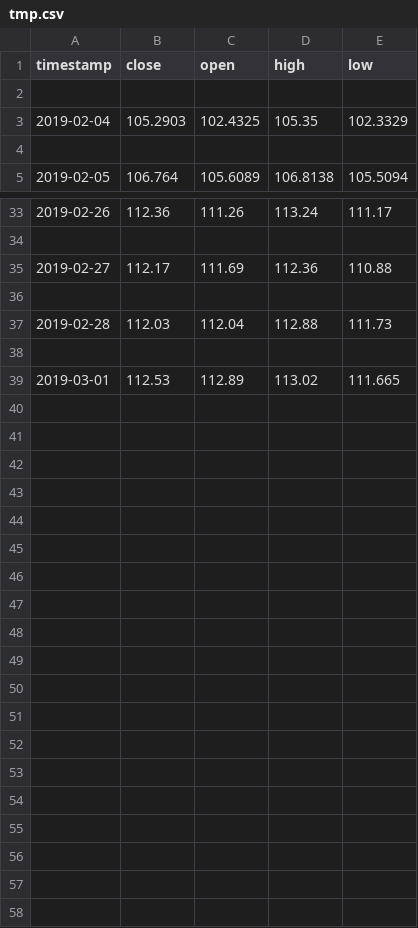
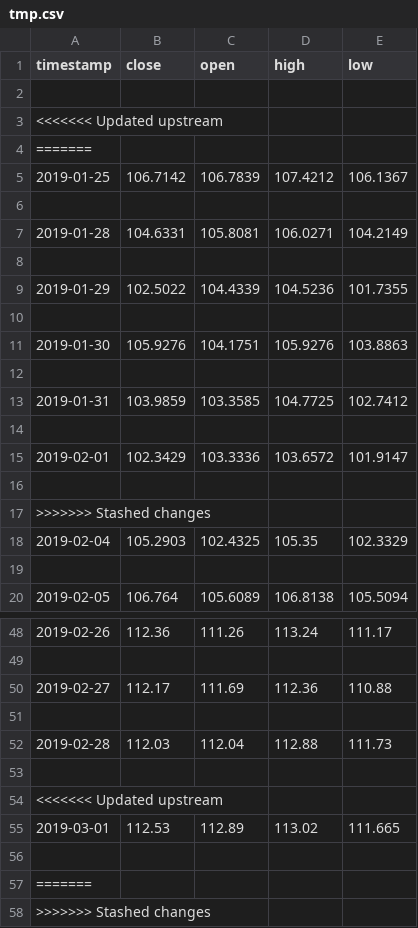
Before and after one commit to em280/buffett, a CSV file: flask-edition/tmp.csv, drawn as a sheet; only a part is shown, gaps mark what is left out.

```diff
--- a/flask-edition/tmp.csv
+++ b/flask-edition/tmp.csv
@@ -2,2 +2,17 @@ timestamp,close,open,high,low
 
+<<<<<<< Updated upstream
+=======
+2019-01-25,106.7142,106.7839,107.4212,106.1367
+
+2019-01-28,104.6331,105.8081,106.0271,104.2149
+
+2019-01-29,102.5022,104.4339,104.5236,101.7355
+
+2019-01-30,105.9276,104.1751,105.9276,103.8863
+
+2019-01-31,103.9859,103.3585,104.7725,102.7412
+
+2019-02-01,102.3429,103.3336,103.6572,101.9147
+
+>>>>>>> Stashed changes
 2019-02-04,105.2903,102.4325,105.35,102.3329
@@ -38,2 +53,6 @@ timestamp,close,open,high,low
 
+<<<<<<< Updated upstream
 2019-03-01,112.53,112.89,113.02,111.665
+
+=======
+>>>>>>> Stashed changes
```
Also changed, not shown: 2 other files.
